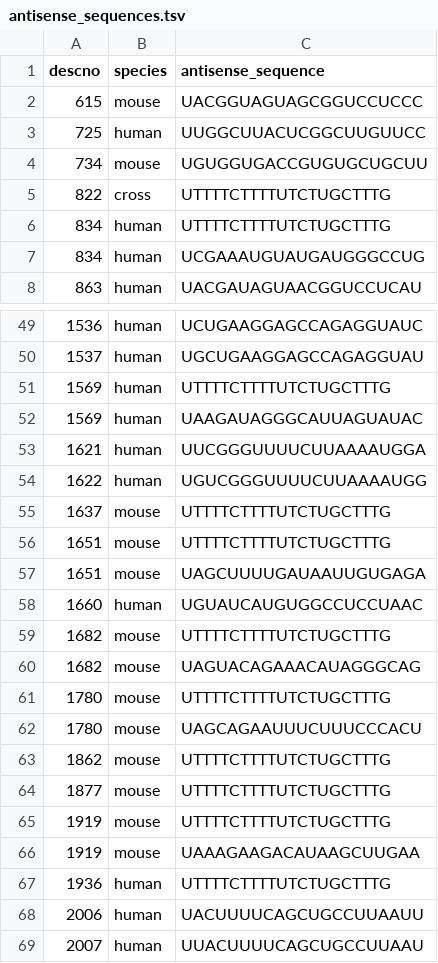
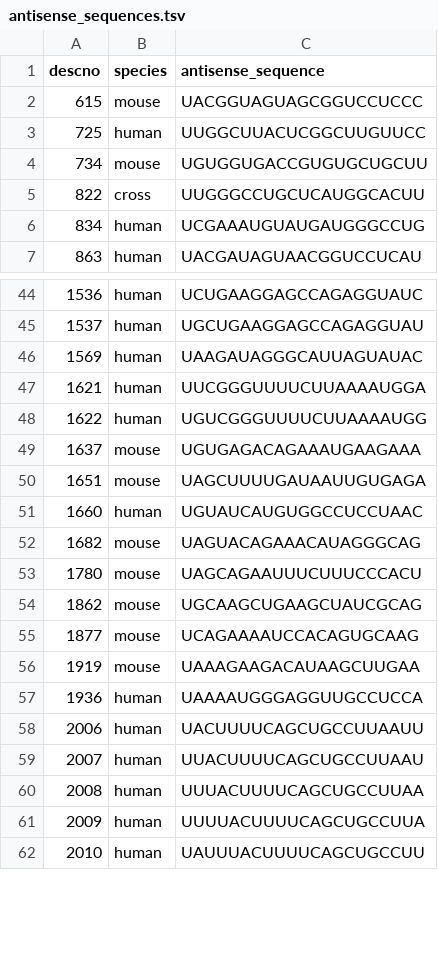
Before and after one commit to ericminikel/divalent, a TSV file: data/supptables/antisense_sequences.tsv, drawn as a sheet; only a part is shown, gaps mark what is left out; the shorter side is filled out with more unchanged rows; the diff covers the shown part only.

Commit message:
fixed error in antisense sequences from UMass

```diff
--- a/data/supptables/antisense_sequences.tsv
+++ b/data/supptables/antisense_sequences.tsv
@@ -4,4 +4,3 @@ descno	species	antisense_sequence
 734	mouse	UGUGGUGACCGUGUGCUGCUU
-822	cross	UTTTTCTTTTUTCTUGCTTTG
-834	human	UTTTTCTTTTUTCTUGCTTTG
+822	cross	UUGGGCCUGCUCAUGGCACUU
 834	human	UCGAAAUGUAUGAUGGGCCUG
@@ -50,3 +45,2 @@ descno	species	antisense_sequence
 1537	human	UGCUGAAGGAGCCAGAGGUAU
-1569	human	UTTTTCTTTTUTCTUGCTTTG
 1569	human	UAAGAUAGGGCAUUAGUAUAC
@@ -54,15 +48,11 @@ descno	species	antisense_sequence
 1622	human	UGUCGGGUUUUCUUAAAAUGG
-1637	mouse	UTTTTCTTTTUTCTUGCTTTG
-1651	mouse	UTTTTCTTTTUTCTUGCTTTG
+1637	mouse	UGUGAGACAGAAAUGAAGAAA
 1651	mouse	UAGCUUUUGAUAAUUGUGAGA
 1660	human	UGUAUCAUGUGGCCUCCUAAC
-1682	mouse	UTTTTCTTTTUTCTUGCTTTG
 1682	mouse	UAGUACAGAAACAUAGGGCAG
-1780	mouse	UTTTTCTTTTUTCTUGCTTTG
 1780	mouse	UAGCAGAAUUUCUUUCCCACU
-1862	mouse	UTTTTCTTTTUTCTUGCTTTG
-1877	mouse	UTTTTCTTTTUTCTUGCTTTG
-1919	mouse	UTTTTCTTTTUTCTUGCTTTG
+1862	mouse	UGCAAGCUGAAGCUAUCGCAG
+1877	mouse	UCAGAAAAUCCACAGUGCAAG
 1919	mouse	UAAAGAAGACAUAAGCUUGAA
-1936	human	UTTTTCTTTTUTCTUGCTTTG
+1936	human	UAAAAUGGGAGGUUGCCUCCA
 2006	human	UACUUUUCAGCUGCCUUAAUU
```
Also changed, not shown: 11 removed rows and 14 edited cells elsewhere in this file.
